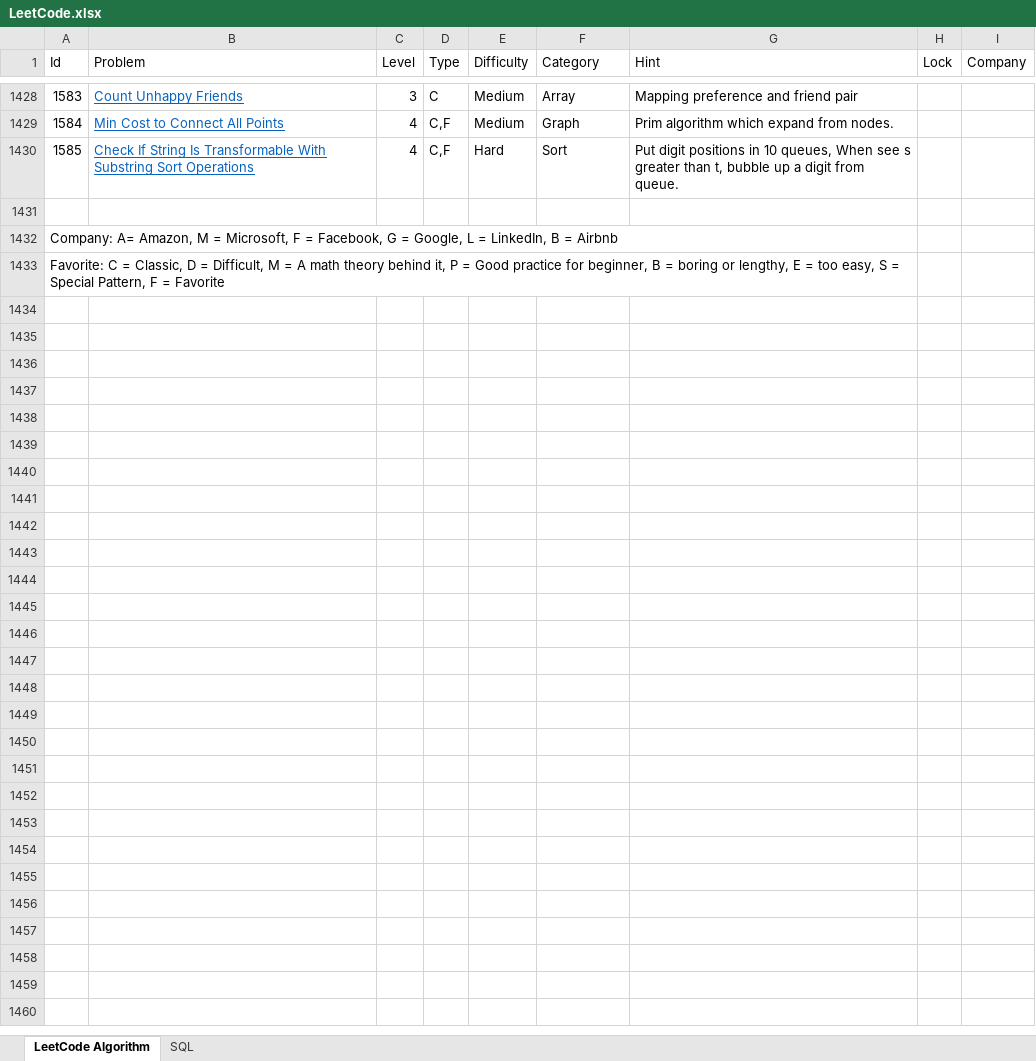
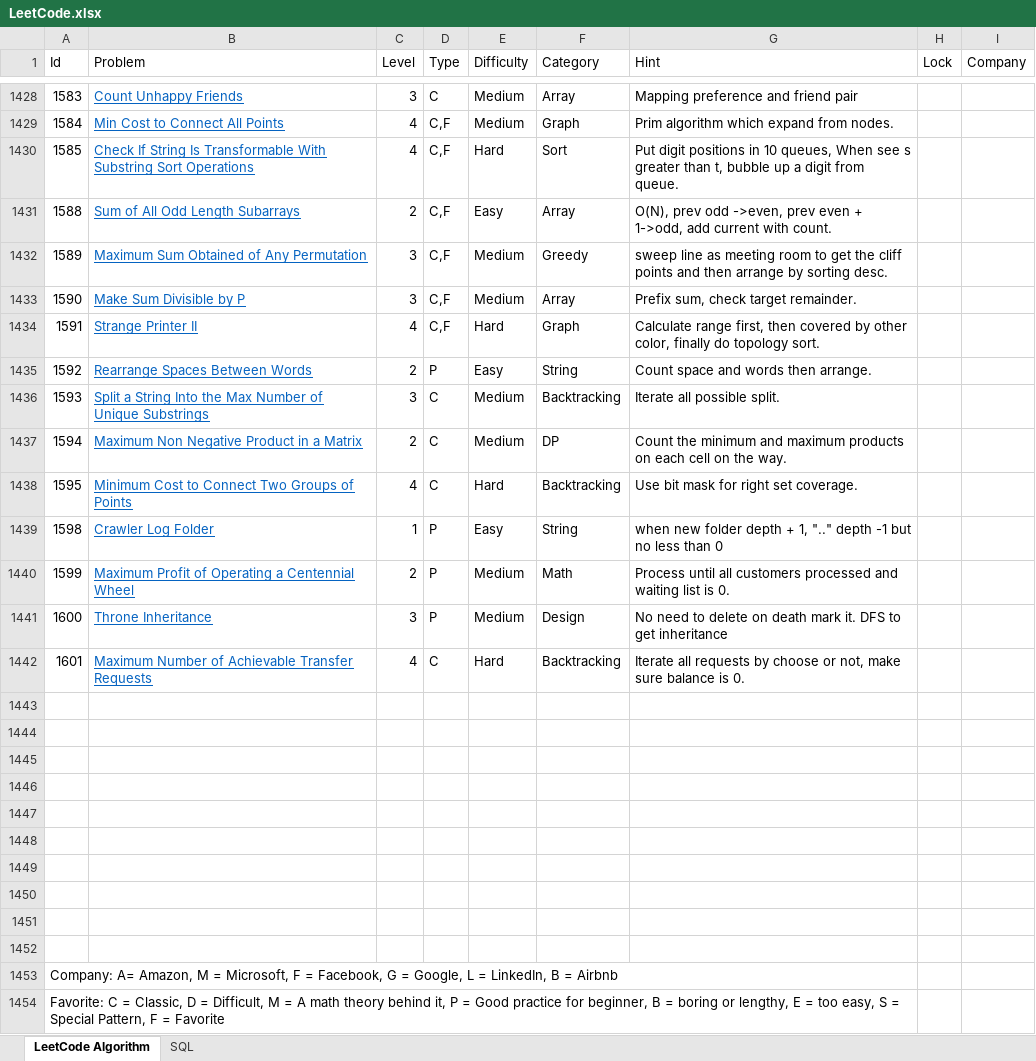
Before and after one commit to huanminwu/LeetCode, an Excel workbook: LeetCode.xlsx, sheet LeetCode Algorithm, drawn as a sheet; only a part is shown, gaps mark what is left out; values as stored, in another font and other column widths than the file's, no borders; charts and pictures not drawn; removed rows and columns are numbered as before the commit, all else as after; the diff names each change by its address in the sheet, - before the commit and + after, or states it on an @@ line.

Commit message:
check in weekly contest

```diff
--- a/LeetCode.xlsx (sheet LeetCode Algorithm)
+++ b/LeetCode.xlsx (sheet LeetCode Algorithm)
+row 1431: 1588 | Sum of All Odd Length Subarrays | 2 | C,F | Easy | Array | O(N), prev odd ->even, prev even + 1->odd, add current with count.
+row 1432: 1589 | Maximum Sum Obtained of Any Permutation | 3 | C,F | Medium | Greedy | sweep line as meeting room to get the cliff points and then arrange by sorting desc.
+row 1433: 1590 | Make Sum Divisible by P | 3 | C,F | Medium | Array | Prefix sum, check target remainder.
+row 1434: 1591 | Strange Printer II | 4 | C,F | Hard | Graph | Calculate range first, then covered by other color, finally do topology sort.
+row 1435: 1592 | Rearrange Spaces Between Words | 2 | P | Easy | String | Count space and words then arrange.
+row 1436: 1593 | Split a String Into the Max Number of Unique Substrings | 3 | C | Medium | Backtracking | Iterate all possible split.
+row 1437: 1594 | Maximum Non Negative Product in a Matrix | 2 | C | Medium | DP | Count the minimum and maximum products on each cell on the way.
+row 1438: 1595 | Minimum Cost to Connect Two Groups of Points | 4 | C | Hard | Backtracking | Use bit mask for right set coverage.
+row 1439: 1598 | Crawler Log Folder | 1 | P | Easy | String | when new folder depth + 1, ".." depth -1 but no less than 0
+row 1440: 1599 | Maximum Profit of Operating a Centennial Wheel | 2 | P | Medium | Math | Process until all customers processed and waiting list is 0.
+row 1441: 1600 | Throne Inheritance | 3 | P | Medium | Design | No need to delete on death mark it. DFS to get inheritance
+row 1442: 1601 | Maximum Number of Achievable Transfer Requests | 4 | C | Hard | Backtracking | Iterate all requests by choose or not, make sure balance is 0.
@@ column A (Id) renumbered between rows 1444 and 1445 @@
-A1432:G1432 merged
-A1433:G1433 merged
+row 1446: (empty)
+row 1447: (empty)
+row 1448: (empty)
+row 1449: (empty)
+row 1450: (empty)
+row 1451: (empty)
+row 1452: (empty)
+row 1453: Company: A= Amazon, M = Microsoft, F = Facebook, G = Google, L = LinkedIn, B = Airbnb
+row 1454: Favorite: C = Classic, D = Difficult, M = A math theory behind it, P = Good practice for beginner, B = boring or lengthy, E = too easy, S = Special Pattern, F = Favorite
```
Also changed, not shown: 32 other files.
